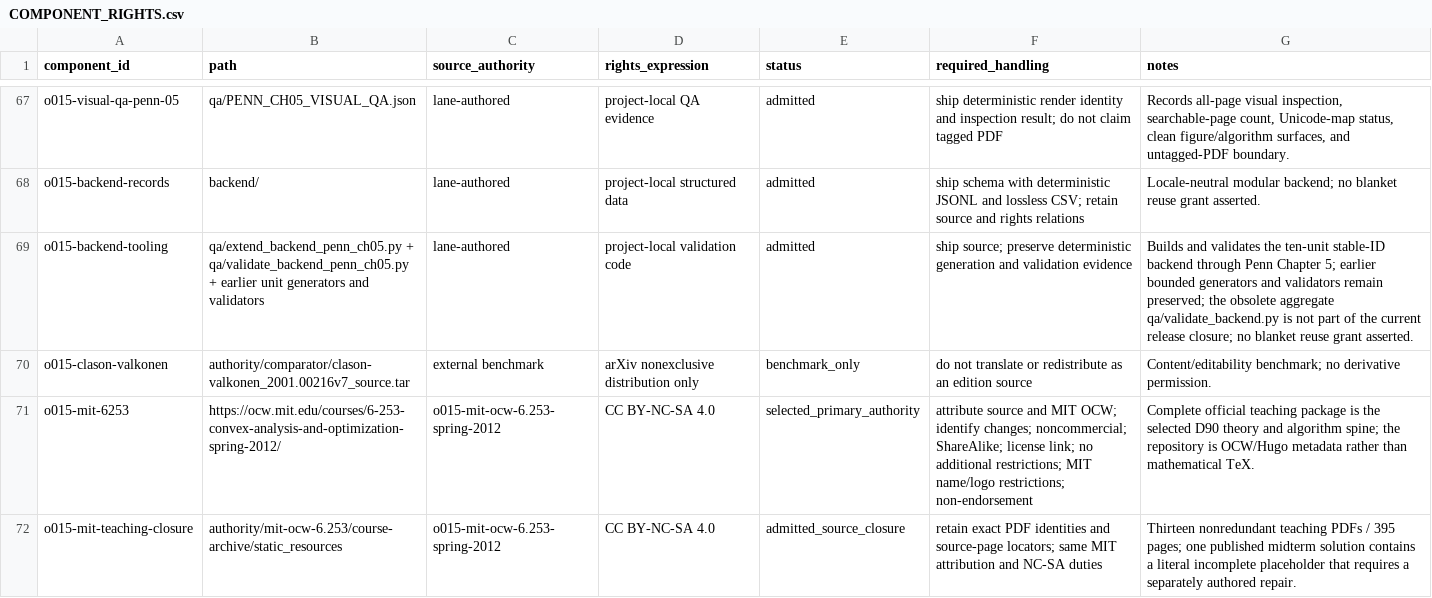
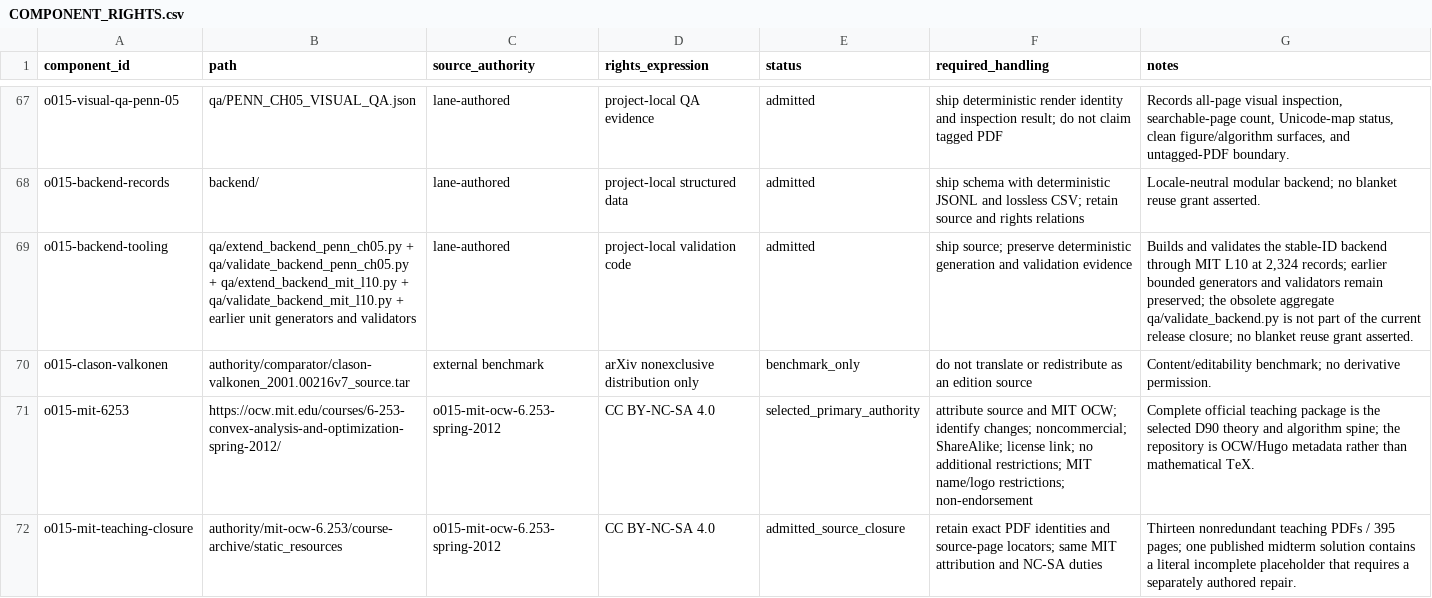
Before and after one commit to KokunoYumeto/advanced-optimization-convex-analysis-id, a CSV file: 00_control/COMPONENT_RIGHTS.csv, drawn as a sheet; only a part is shown, gaps mark what is left out; the diff covers the shown part only.

```diff
--- a/00_control/COMPONENT_RIGHTS.csv
+++ b/00_control/COMPONENT_RIGHTS.csv
@@ -68,3 +68,3 @@ o015-visual-qa-penn-05,qa/PENN_CH05_VISUAL_QA.json,lane-authored,project-local Q
 o015-backend-records,backend/,lane-authored,project-local structured data,admitted,"ship schema with deterministic JSONL and lossless CSV; retain source and rights relations","Locale-neutral modular backend; no blanket reuse grant asserted."
-o015-backend-tooling,qa/extend_backend_penn_ch05.py + qa/validate_backend_penn_ch05.py + earlier unit generators and validators,lane-authored,project-local validation code,admitted,"ship source; preserve deterministic generation and validation evidence","Builds and validates the ten-unit stable-ID backend through Penn Chapter 5; earlier bounded generators and validators remain preserved; the obsolete aggregate qa/validate_backend.py is not part of the current release closure; no blanket reuse grant asserted."
+o015-backend-tooling,qa/extend_backend_penn_ch05.py + qa/validate_backend_penn_ch05.py + qa/extend_backend_mit_l10.py + qa/validate_backend_mit_l10.py + earlier unit generators and validators,lane-authored,project-local validation code,admitted,"ship source; preserve deterministic generation and validation evidence","Builds and validates the stable-ID backend through MIT L10 at 2,324 records; earlier bounded generators and validators remain preserved; the obsolete aggregate qa/validate_backend.py is not part of the current release closure; no blanket reuse grant asserted."
 o015-clason-valkonen,authority/comparator/clason-valkonen_2001.00216v7_source.tar,external benchmark,arXiv nonexclusive distribution only,benchmark_only,"do not translate or redistribute as an edition source","Content/editability benchmark; no derivative permission."
```
Also changed, not shown: 1 added row and 1 edited cell elsewhere in this file, 42 other files.
